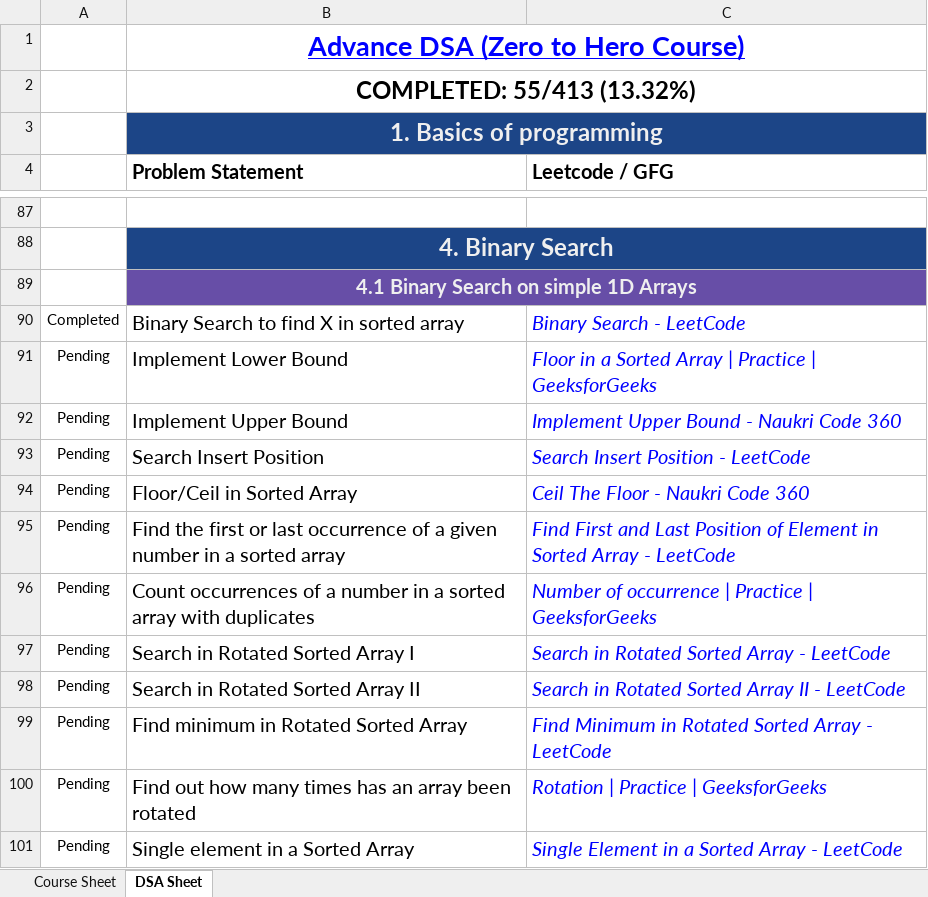
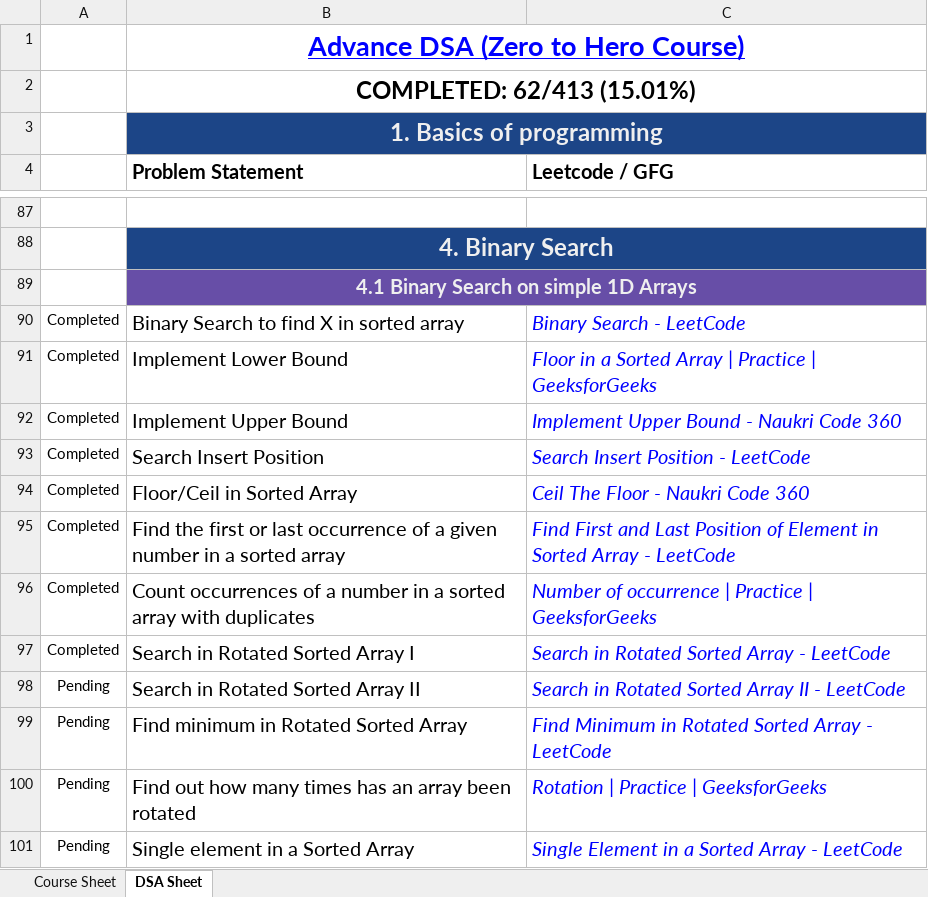
Before and after one commit to gi3t-bot/dsa-in-python, an Excel workbook: DSA Sheet.xlsx, sheet DSA Sheet, drawn as a sheet; only a part is shown, gaps mark what is left out; values as stored, in another font and other column widths than the file's, no borders; conditional formats not drawn; the diff names each change by its address in the sheet, - before the commit and + after, or states it on an @@ line.

```diff
--- a/DSA Sheet.xlsx (sheet DSA Sheet)
+++ b/DSA Sheet.xlsx (sheet DSA Sheet)
-B2 (Problem Statement): COMPLETED: 55/413 (13.32%)
+B2 (Problem Statement): COMPLETED: 62/413 (15.01%)
-A91:A97: Pending
+A91:A97: Completed
```
Also changed, not shown: sheet Course Sheet, 5 other files.
